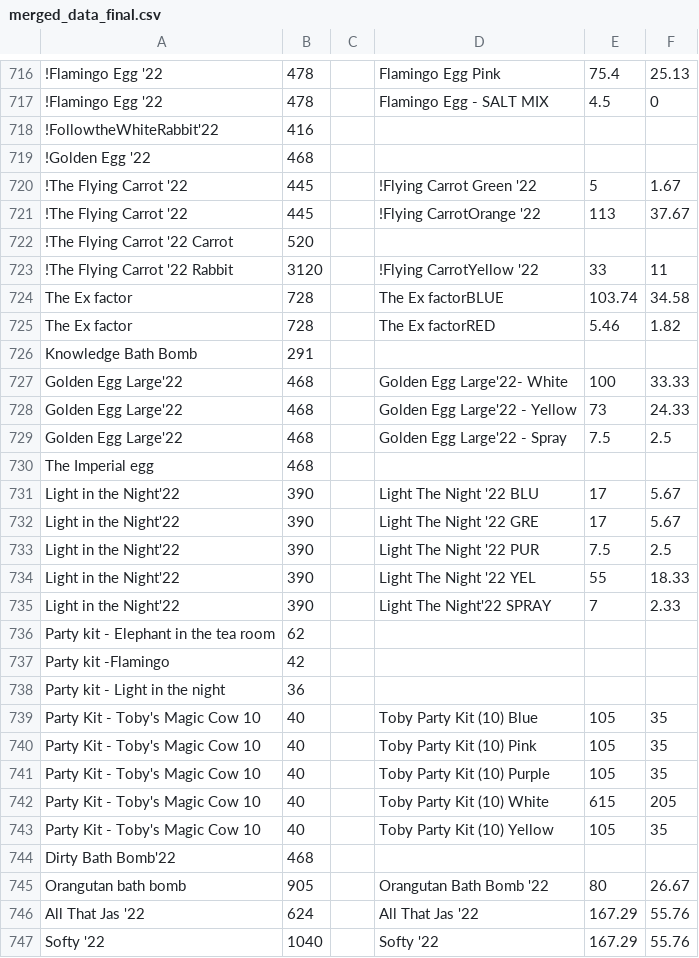
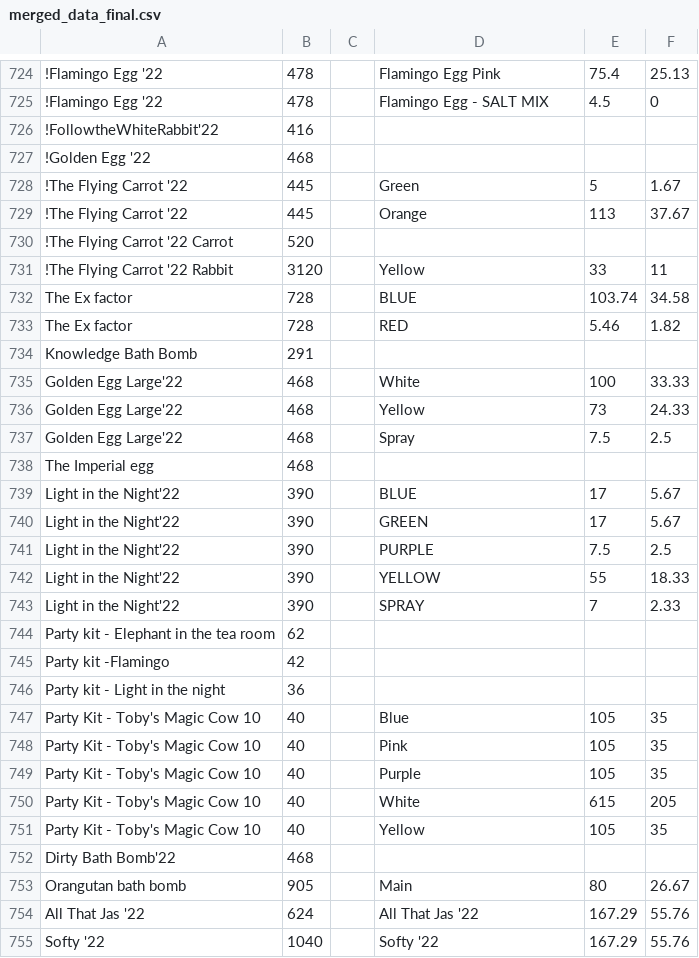
Before and after one commit to human2-0/ballistics_wallet, a CSV file: merged_data_final.csv, drawn as a sheet; only a part is shown, gaps mark what is left out; addresses are those after the commit; the diff covers the shown part only; the diff names each change by its address in the sheet, - before the commit and + after, or states it on an @@ line.

```diff
--- a/merged_data_final.csv
+++ b/merged_data_final.csv
-D728: !Flying Carrot Green '22
+D728: Green
-D729: !Flying CarrotOrange '22
+D729: Orange
-D731: !Flying CarrotYellow '22
+D731: Yellow
-D732: The Ex factorBLUE
+D732: BLUE
-D733: The Ex factorRED
+D733: RED
-D735: Golden Egg Large'22- White
+D735: White
-D736: Golden Egg Large'22 - Yellow
+D736: Yellow
-D737: Golden Egg Large'22 - Spray
+D737: Spray
-D739: Light The Night '22 BLU
+D739: BLUE
-D740: Light The Night '22 GRE
+D740: GREEN
-D741: Light The Night '22 PUR
+D741: PURPLE
-D742: Light The Night '22 YEL
+D742: YELLOW
-D743: Light The Night'22 SPRAY
+D743: SPRAY
-D747: Toby Party Kit (10) Blue
+D747: Blue
-D748: Toby Party Kit (10) Pink
+D748: Pink
-D749: Toby Party Kit (10) Purple
+D749: Purple
-D750: Toby Party Kit (10) White
+D750: White
-D751: Toby Party Kit (10) Yellow
+D751: Yellow
-D753: Orangutan Bath Bomb '22
+D753: Main
```
Also changed, not shown: 8 added rows and 31 edited cells elsewhere in this file, 30 other files.
